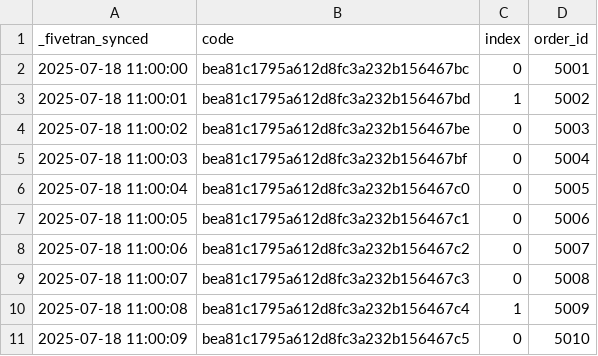
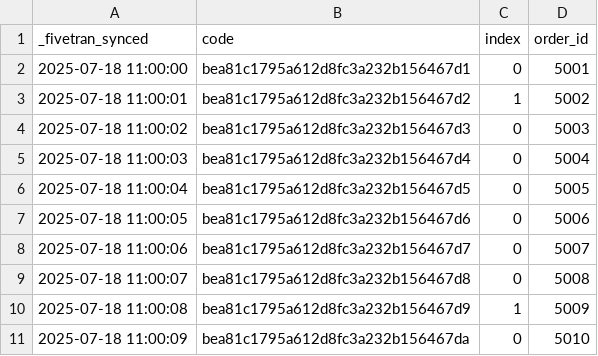
Before and after one commit to fivetran/dbt_shopify, a CSV file: integration_tests/seeds/shopify_gql_order_discount_code_data.csv, drawn as a sheet.

```diff
--- a/integration_tests/seeds/shopify_gql_order_discount_code_data.csv
+++ b/integration_tests/seeds/shopify_gql_order_discount_code_data.csv
@@ -1,11 +1,11 @@
 _fivetran_synced,code,index,order_id
-2025-07-18 11:00:00,bea81c1795a612d8fc3a232b156467bc,0,5001
-2025-07-18 11:00:01,bea81c1795a612d8fc3a232b156467bd,1,5002
-2025-07-18 11:00:02,bea81c1795a612d8fc3a232b156467be,0,5003
-2025-07-18 11:00:03,bea81c1795a612d8fc3a232b156467bf,0,5004
-2025-07-18 11:00:04,bea81c1795a612d8fc3a232b156467c0,0,5005
-2025-07-18 11:00:05,bea81c1795a612d8fc3a232b156467c1,0,5006
-2025-07-18 11:00:06,bea81c1795a612d8fc3a232b156467c2,0,5007
-2025-07-18 11:00:07,bea81c1795a612d8fc3a232b156467c3,0,5008
-2025-07-18 11:00:08,bea81c1795a612d8fc3a232b156467c4,1,5009
-2025-07-18 11:00:09,bea81c1795a612d8fc3a232b156467c5,0,5010
+2025-07-18 11:00:00,bea81c1795a612d8fc3a232b156467d1,0,5001
+2025-07-18 11:00:01,bea81c1795a612d8fc3a232b156467d2,1,5002
+2025-07-18 11:00:02,bea81c1795a612d8fc3a232b156467d3,0,5003
+2025-07-18 11:00:03,bea81c1795a612d8fc3a232b156467d4,0,5004
+2025-07-18 11:00:04,bea81c1795a612d8fc3a232b156467d5,0,5005
+2025-07-18 11:00:05,bea81c1795a612d8fc3a232b156467d6,0,5006
+2025-07-18 11:00:06,bea81c1795a612d8fc3a232b156467d7,0,5007
+2025-07-18 11:00:07,bea81c1795a612d8fc3a232b156467d8,0,5008
+2025-07-18 11:00:08,bea81c1795a612d8fc3a232b156467d9,1,5009
+2025-07-18 11:00:09,bea81c1795a612d8fc3a232b156467da,0,5010
```
Also changed, not shown: integration_tests/seeds/shopify_gql_abandoned_checkout_discount_code_data.csv, 2 other files.
